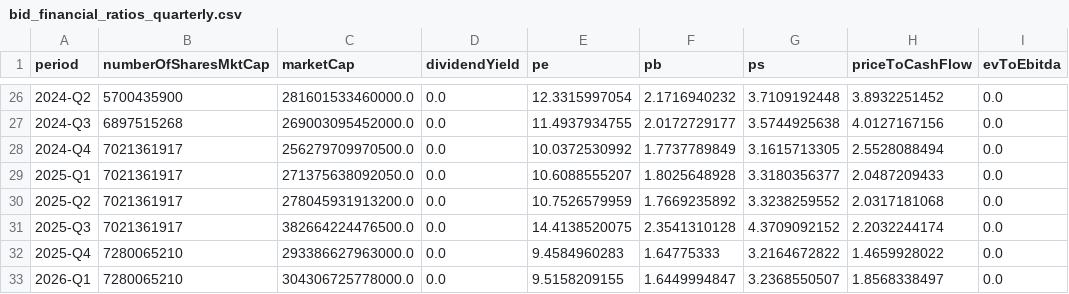
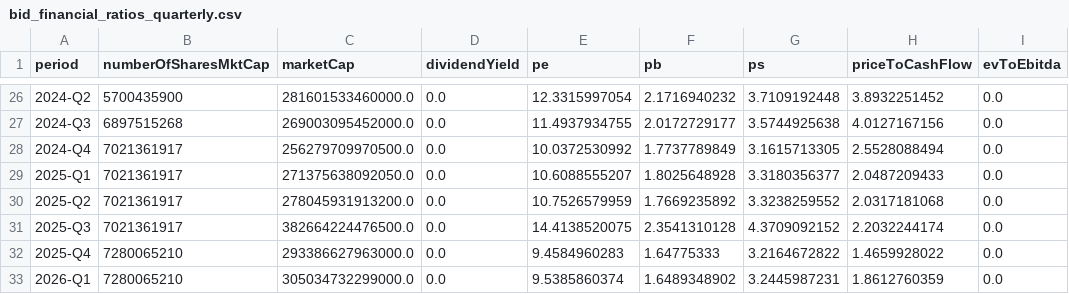
Before and after one commit to darktheDE/vn-banking-dwh-analytics, a CSV file: data/processed/bid/bid_financial_ratios_quarterly.csv (was data/bid_financial_ratios_quarterly.csv), drawn as a sheet; only a part is shown, gaps mark what is left out; the diff names each change by its address in the sheet, - before the commit and + after, or states it on an @@ line.

```diff
--- a/data/bid_financial_ratios_quarterly.csv
+++ b/data/processed/bid/bid_financial_ratios_quarterly.csv
-C33 (marketCap): 304306725778000.0
+C33 (marketCap): 305034732299000.0
-E33 (pe): 9.5158209155
+E33 (pe): 9.5385860374
-F33 (pb): 1.6449994847
+F33 (pb): 1.6489348902
-G33 (ps): 3.2368550507
+G33 (ps): 3.2445987231
-H33 (priceToCashFlow): 1.8568338497
+H33 (priceToCashFlow): 1.8612760359
```
Also changed, not shown: data/processed/bid/bid_financial_ratios_annual.csv, data/processed/bid/bid_stock_history.csv, 26 other files.
